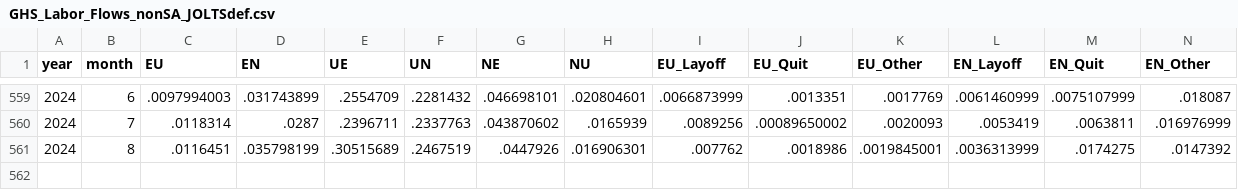
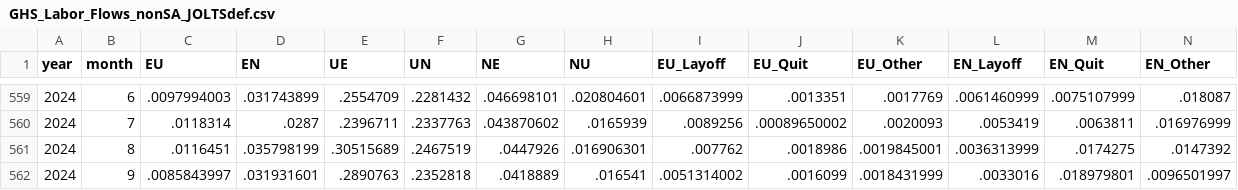
Before and after one commit to Christopher-Huckfeldt/GHS_Labor_Flows, a CSV file: data/GHS_Labor_Flows_nonSA_JOLTSdef.csv, drawn as a sheet; only a part is shown, gaps mark what is left out; the diff names each change by its address in the sheet, - before the commit and + after, or states it on an @@ line.

```diff
--- a/data/GHS_Labor_Flows_nonSA_JOLTSdef.csv
+++ b/data/GHS_Labor_Flows_nonSA_JOLTSdef.csv
+row 562: 2024 | 9 | .0085843997 | .031931601 | .2890763 | .2352818 | .0418889 | .016541 | .0051314002 | .0016099 | .0018431999 | .0033016 | .018979801 | .0096501997
```
Also changed, not shown: data/GHS_Labor_Flows_SA.csv, data/GHS_Labor_Flows_SA_JOLTSdef.csv, 3 other files.
